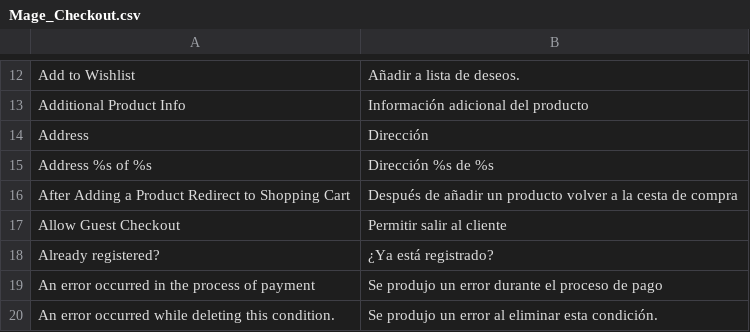
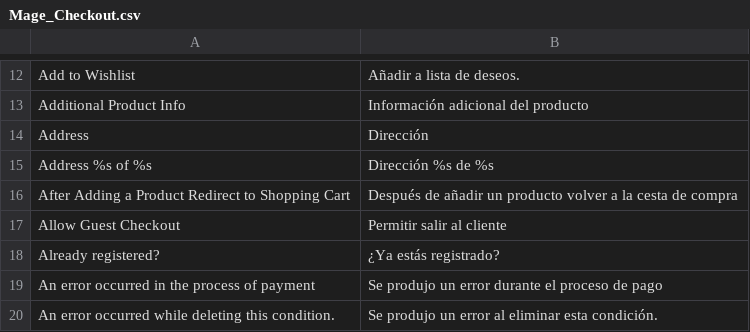
Before and after one commit to jrestr29/corpaulcommerce_m1, a CSV file: app/locale/es_ES/Mage_Checkout.csv, drawn as a sheet; only a part is shown, gaps mark what is left out.

```diff
--- a/app/locale/es_ES/Mage_Checkout.csv
+++ b/app/locale/es_ES/Mage_Checkout.csv
@@ -17,3 +17,3 @@
 "Allow Guest Checkout","Permitir salir al cliente"
-"Already registered?","¿Ya está registrado?"
+"Already registered?","¿Ya estás registrado?"
 "An error occurred in the process of payment","Se produjo un error durante el proceso de pago"
```
Also changed, not shown: app/locale/es_ES/Mage_Customer.csv, app/locale/es_ES/Mage_Persistent.csv, 1 other file.
